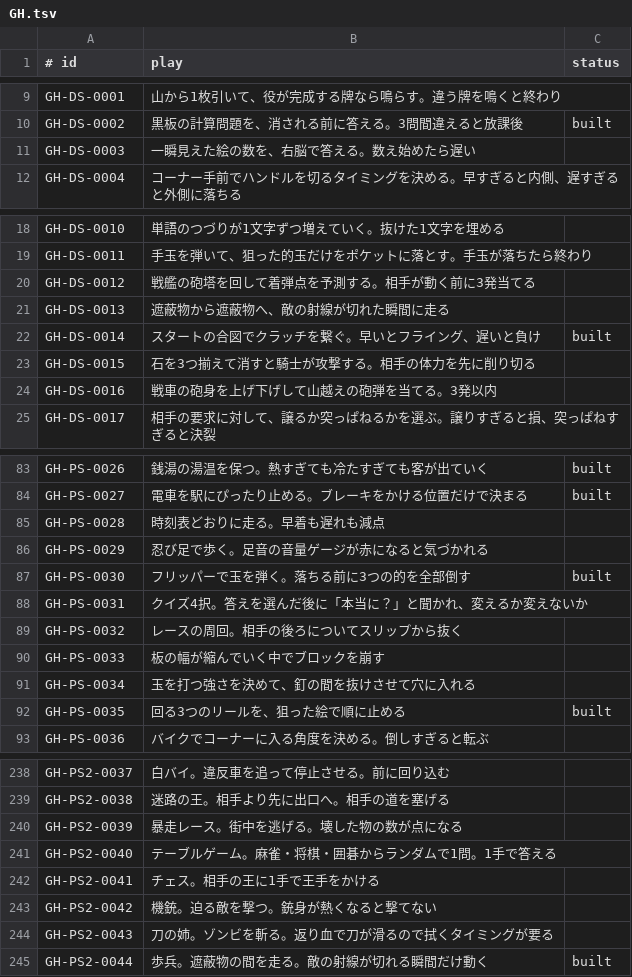
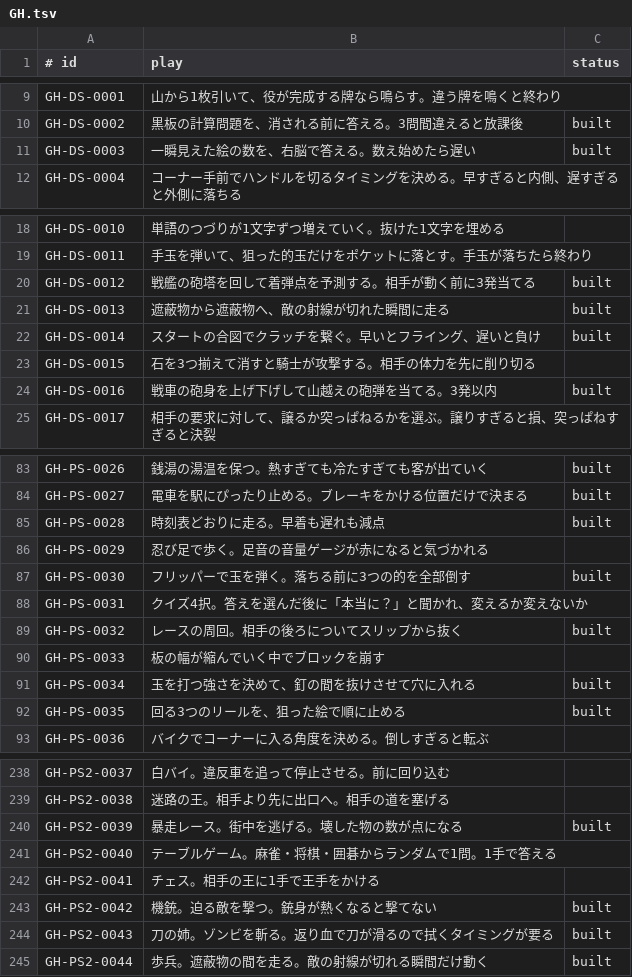
Before and after one commit to DondokodonGames/swizzle, a TSV file: docs/work-plans/ledger/sources/plays/GH.tsv, drawn as a sheet; only a part is shown, gaps mark what is left out; the diff covers the shown part only.

```diff
--- a/docs/work-plans/ledger/sources/plays/GH.tsv
+++ b/docs/work-plans/ledger/sources/plays/GH.tsv
@@ -10,3 +10,3 @@ GH-DS-0001	山から1枚引いて、役が完成する牌なら鳴らす。違
 GH-DS-0002	黒板の計算問題を、消される前に答える。3問間違えると放課後	built
-GH-DS-0003	一瞬見えた絵の数を、右脳で答える。数え始めたら遅い
+GH-DS-0003	一瞬見えた絵の数を、右脳で答える。数え始めたら遅い	built
 GH-DS-0004	コーナー手前でハンドルを切るタイミングを決める。早すぎると内側、遅すぎると外側に落ちる
@@ -19,7 +19,7 @@ GH-DS-0010	単語のつづりが1文字ずつ増えていく。抜けた1文字
 GH-DS-0011	手玉を弾いて、狙った的玉だけをポケットに落とす。手玉が落ちたら終わり
-GH-DS-0012	戦艦の砲塔を回して着弾点を予測する。相手が動く前に3発当てる
-GH-DS-0013	遮蔽物から遮蔽物へ、敵の射線が切れた瞬間に走る
+GH-DS-0012	戦艦の砲塔を回して着弾点を予測する。相手が動く前に3発当てる	built
+GH-DS-0013	遮蔽物から遮蔽物へ、敵の射線が切れた瞬間に走る	built
 GH-DS-0014	スタートの合図でクラッチを繋ぐ。早いとフライング、遅いと負け	built
 GH-DS-0015	石を3つ揃えて消すと騎士が攻撃する。相手の体力を先に削り切る
-GH-DS-0016	戦車の砲身を上げ下げして山越えの砲弾を当てる。3発以内
+GH-DS-0016	戦車の砲身を上げ下げして山越えの砲弾を当てる。3発以内	built
 GH-DS-0017	相手の要求に対して、譲るか突っぱねるかを選ぶ。譲りすぎると損、突っぱねすぎると決裂
@@ -84,3 +84,3 @@ GH-PS-0026	銭湯の湯温を保つ。熱すぎても冷たすぎても客が出
 GH-PS-0027	電車を駅にぴったり止める。ブレーキをかける位置だけで決まる	built
-GH-PS-0028	時刻表どおりに走る。早着も遅れも減点
+GH-PS-0028	時刻表どおりに走る。早着も遅れも減点	built
 GH-PS-0029	忍び足で歩く。足音の音量ゲージが赤になると気づかれる
@@ -88,5 +88,5 @@ GH-PS-0030	フリッパーで玉を弾く。落ちる前に3つの的を全部
 GH-PS-0031	クイズ4択。答えを選んだ後に「本当に？」と聞かれ、変えるか変えないか
-GH-PS-0032	レースの周回。相手の後ろについてスリップから抜く
+GH-PS-0032	レースの周回。相手の後ろについてスリップから抜く	built
 GH-PS-0033	板の幅が縮んでいく中でブロックを崩す
-GH-PS-0034	玉を打つ強さを決めて、釘の間を抜けさせて穴に入れる
+GH-PS-0034	玉を打つ強さを決めて、釘の間を抜けさせて穴に入れる	built
 GH-PS-0035	回る3つのリールを、狙った絵で順に止める	built
@@ -239,7 +239,7 @@ GH-PS2-0037	白バイ。違反車を追って停止させる。前に回り込
 GH-PS2-0038	迷路の王。相手より先に出口へ。相手の道を塞げる
-GH-PS2-0039	暴走レース。街中を逃げる。壊した物の数が点になる
+GH-PS2-0039	暴走レース。街中を逃げる。壊した物の数が点になる	built
 GH-PS2-0040	テーブルゲーム。麻雀・将棋・囲碁からランダムで1問。1手で答える
 GH-PS2-0041	チェス。相手の王に1手で王手をかける
-GH-PS2-0042	機銃。迫る敵を撃つ。銃身が熱くなると撃てない
-GH-PS2-0043	刀の姉。ゾンビを斬る。返り血で刀が滑るので拭くタイミングが要る
+GH-PS2-0042	機銃。迫る敵を撃つ。銃身が熱くなると撃てない	built
+GH-PS2-0043	刀の姉。ゾンビを斬る。返り血で刀が滑るので拭くタイミングが要る	built
 GH-PS2-0044	歩兵。遮蔽物の間を走る。敵の射線が切れる瞬間だけ動く	built
```
Also changed, not shown: 33 edited cells elsewhere in this file, 43 other files.
